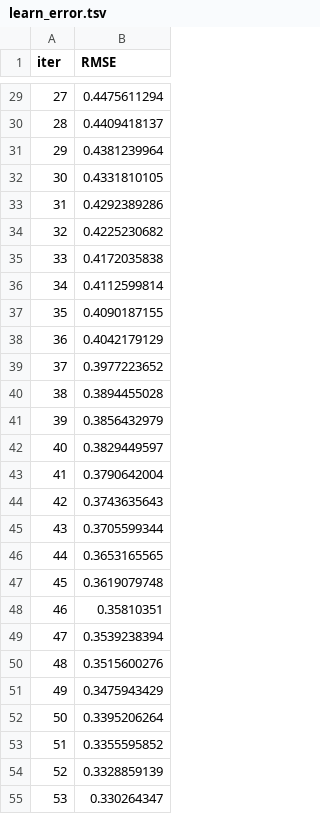
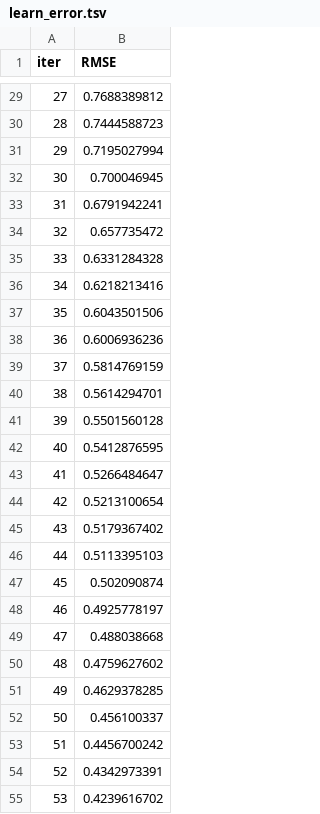
Before and after one commit to sagrawal11/basketball_betting, a TSV file: catboost_info/learn_error.tsv, drawn as a sheet; only a part is shown, gaps mark what is left out; the diff covers the shown part only.

```diff
--- a/catboost_info/learn_error.tsv
+++ b/catboost_info/learn_error.tsv
@@ -29,27 +29,27 @@ iter	RMSE
-27	0.4475611294
-28	0.4409418137
-29	0.4381239964
-30	0.4331810105
-31	0.4292389286
-32	0.4225230682
-33	0.4172035838
-34	0.4112599814
-35	0.4090187155
-36	0.4042179129
-37	0.3977223652
-38	0.3894455028
-39	0.3856432979
-40	0.3829449597
-41	0.3790642004
-42	0.3743635643
-43	0.3705599344
-44	0.3653165565
-45	0.3619079748
-46	0.35810351
-47	0.3539238394
-48	0.3515600276
-49	0.3475943429
-50	0.3395206264
-51	0.3355595852
-52	0.3328859139
-53	0.330264347
+27	0.7688389812
+28	0.7444588723
+29	0.7195027994
+30	0.700046945
+31	0.6791942241
+32	0.657735472
+33	0.6331284328
+34	0.6218213416
+35	0.6043501506
+36	0.6006936236
+37	0.5814769159
+38	0.5614294701
+39	0.5501560128
+40	0.5412876595
+41	0.5266484647
+42	0.5213100654
+43	0.5179367402
+44	0.5113395103
+45	0.502090874
+46	0.4925778197
+47	0.488038668
+48	0.4759627602
+49	0.4629378285
+50	0.456100337
+51	0.4456700242
+52	0.4342973391
+53	0.4239616702
```
Also changed, not shown: 73 edited cells elsewhere in this file, catboost_info/time_left.tsv, 6 other files.
